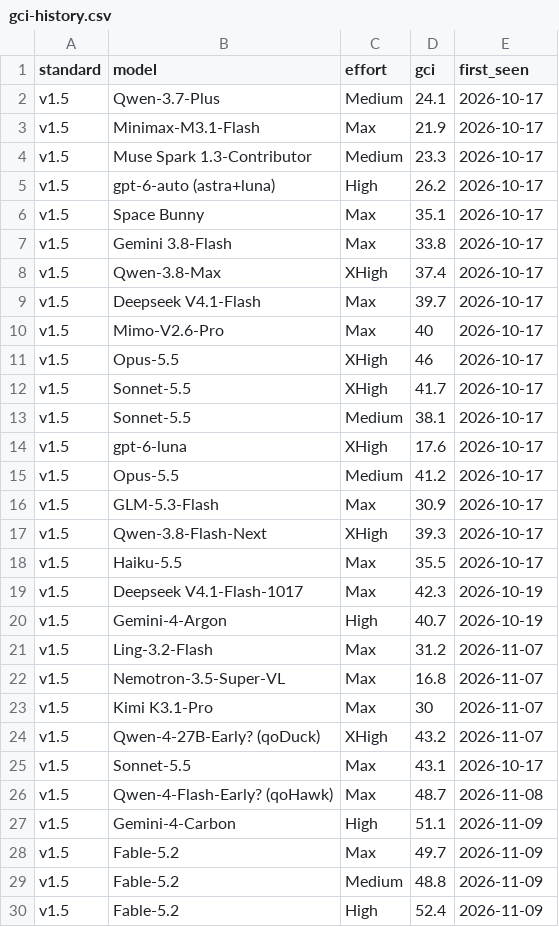
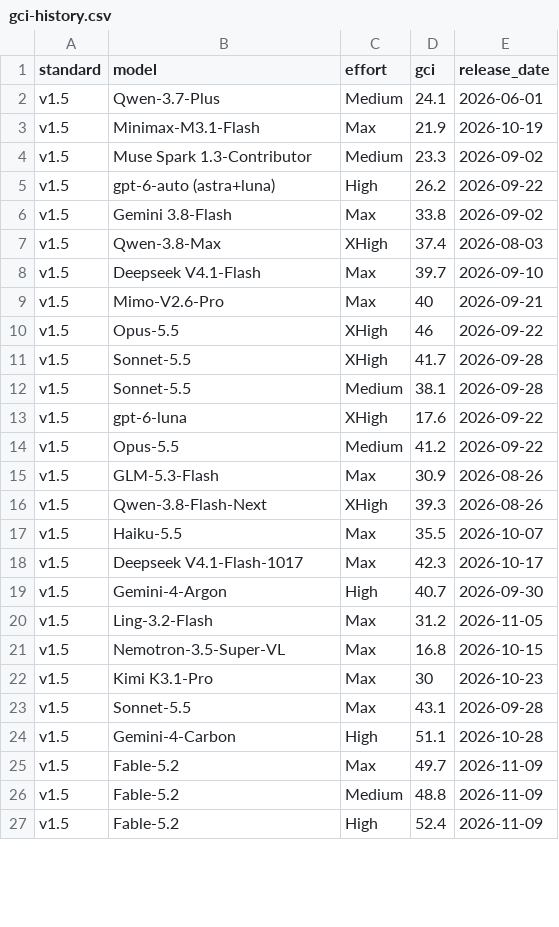
Before and after one commit to kodasdream/gamefeel-benchmark, a CSV file: data/gci-history.csv, drawn as a sheet; only a part is shown; the diff covers the shown part only.

Commit message:
Release dates: GCI and progress use each model's public release date; unreleased models get no GCI (2026-11-14 03:49)

```diff
--- a/data/gci-history.csv
+++ b/data/gci-history.csv
@@ -1,28 +1,25 @@
-standard,model,effort,gci,first_seen
-v1.5,Qwen-3.7-Plus,Medium,24.1,2026-10-17
-v1.5,Minimax-M3.1-Flash,Max,21.9,2026-10-17
-v1.5,Muse Spark 1.3-Contributor,Medium,23.3,2026-10-17
-v1.5,gpt-6-auto (astra+luna),High,26.2,2026-10-17
-v1.5,Space Bunny,Max,35.1,2026-10-17
-v1.5,Gemini 3.8-Flash,Max,33.8,2026-10-17
-v1.5,Qwen-3.8-Max,XHigh,37.4,2026-10-17
-v1.5,Deepseek V4.1-Flash,Max,39.7,2026-10-17
-v1.5,Mimo-V2.6-Pro,Max,40,2026-10-17
-v1.5,Opus-5.5,XHigh,46,2026-10-17
-v1.5,Sonnet-5.5,XHigh,41.7,2026-10-17
-v1.5,Sonnet-5.5,Medium,38.1,2026-10-17
-v1.5,gpt-6-luna,XHigh,17.6,2026-10-17
-v1.5,Opus-5.5,Medium,41.2,2026-10-17
-v1.5,GLM-5.3-Flash,Max,30.9,2026-10-17
-v1.5,Qwen-3.8-Flash-Next,XHigh,39.3,2026-10-17
-v1.5,Haiku-5.5,Max,35.5,2026-10-17
-v1.5,Deepseek V4.1-Flash-1017,Max,42.3,2026-10-19
-v1.5,Gemini-4-Argon,High,40.7,2026-10-19
-v1.5,Ling-3.2-Flash,Max,31.2,2026-11-07
-v1.5,Nemotron-3.5-Super-VL,Max,16.8,2026-11-07
-v1.5,Kimi K3.1-Pro,Max,30,2026-11-07
-v1.5,Qwen-4-27B-Early? (qoDuck),XHigh,43.2,2026-11-07
-v1.5,Sonnet-5.5,Max,43.1,2026-10-17
-v1.5,Qwen-4-Flash-Early? (qoHawk),Max,48.7,2026-11-08
-v1.5,Gemini-4-Carbon,High,51.1,2026-11-09
+standard,model,effort,gci,release_date
+v1.5,Qwen-3.7-Plus,Medium,24.1,2026-06-01
+v1.5,Minimax-M3.1-Flash,Max,21.9,2026-10-19
+v1.5,Muse Spark 1.3-Contributor,Medium,23.3,2026-09-02
+v1.5,gpt-6-auto (astra+luna),High,26.2,2026-09-22
+v1.5,Gemini 3.8-Flash,Max,33.8,2026-09-02
+v1.5,Qwen-3.8-Max,XHigh,37.4,2026-08-03
+v1.5,Deepseek V4.1-Flash,Max,39.7,2026-09-10
+v1.5,Mimo-V2.6-Pro,Max,40,2026-09-21
+v1.5,Opus-5.5,XHigh,46,2026-09-22
+v1.5,Sonnet-5.5,XHigh,41.7,2026-09-28
+v1.5,Sonnet-5.5,Medium,38.1,2026-09-28
+v1.5,gpt-6-luna,XHigh,17.6,2026-09-22
+v1.5,Opus-5.5,Medium,41.2,2026-09-22
+v1.5,GLM-5.3-Flash,Max,30.9,2026-08-26
+v1.5,Qwen-3.8-Flash-Next,XHigh,39.3,2026-08-26
+v1.5,Haiku-5.5,Max,35.5,2026-10-07
+v1.5,Deepseek V4.1-Flash-1017,Max,42.3,2026-10-17
+v1.5,Gemini-4-Argon,High,40.7,2026-09-30
+v1.5,Ling-3.2-Flash,Max,31.2,2026-11-05
+v1.5,Nemotron-3.5-Super-VL,Max,16.8,2026-10-15
+v1.5,Kimi K3.1-Pro,Max,30,2026-10-23
+v1.5,Sonnet-5.5,Max,43.1,2026-09-28
+v1.5,Gemini-4-Carbon,High,51.1,2026-10-28
 v1.5,Fable-5.2,Max,49.7,2026-11-09
```
Also changed, not shown: 1 removed row and 2 edited cells elsewhere in this file, data/gamefeelbench.csv, 3 other files.
